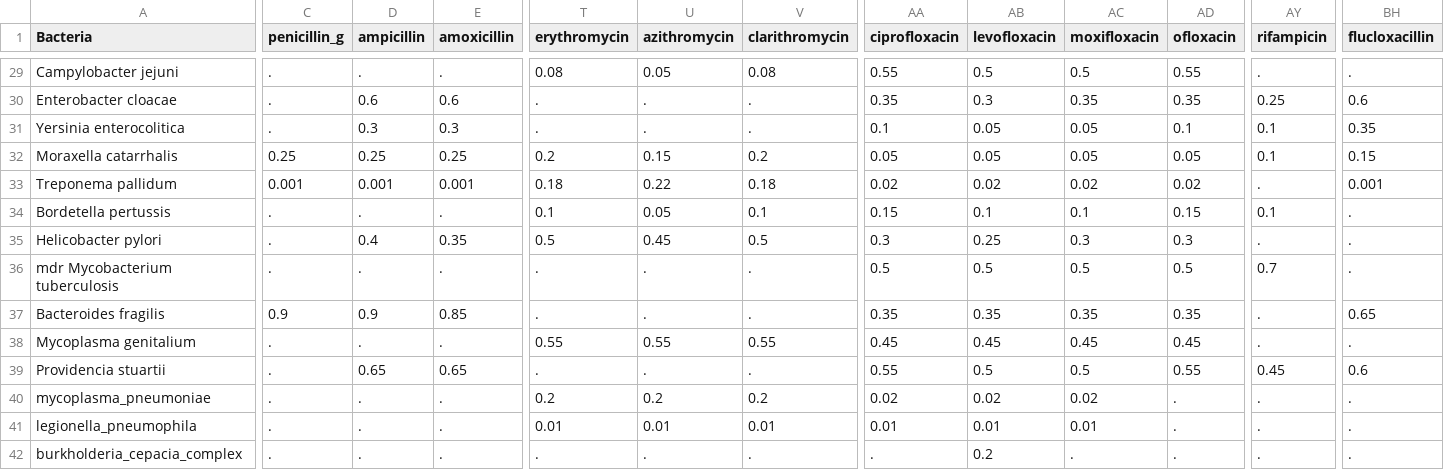
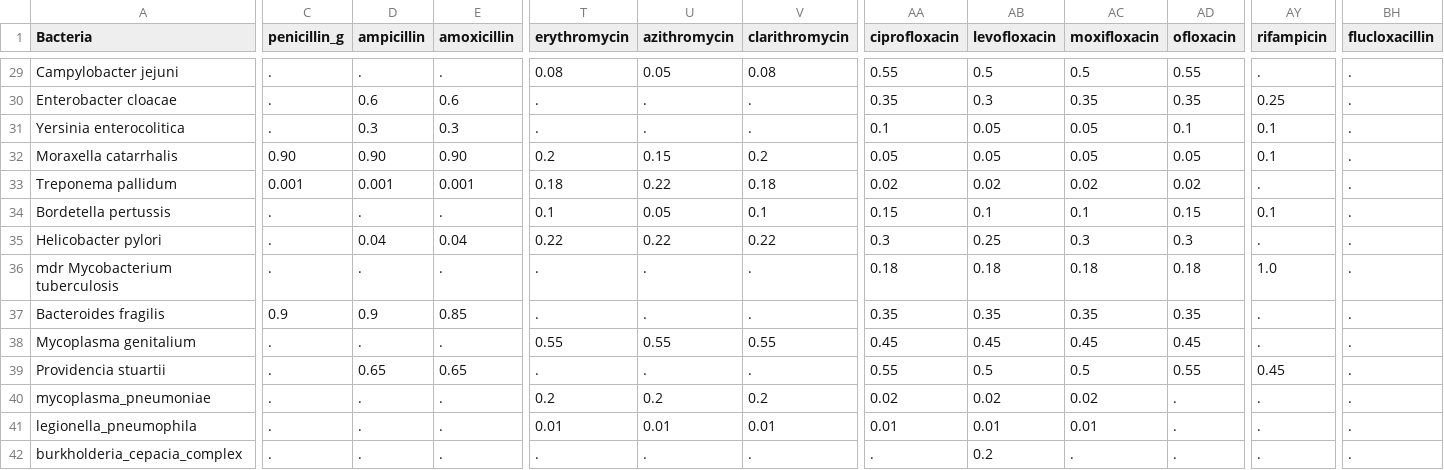
Before and after one commit to UCL/amr, a CSV file: data/resistance_prevalence_values.csv, drawn as a sheet; only a part is shown, gaps mark what is left out; the diff covers the shown part only; the diff names each change by its address in the sheet, - before the commit and + after, or states it on an @@ line.

```diff
--- a/data/resistance_prevalence_values.csv
+++ b/data/resistance_prevalence_values.csv
-BH30 (flucloxacillin): 0.6
+BH30 (flucloxacillin): .
-BH31 (flucloxacillin): 0.35
+BH31 (flucloxacillin): .
-C32 (penicillin_g): 0.25
+C32 (penicillin_g): 0.90
-D32 (ampicillin): 0.25
+D32 (ampicillin): 0.90
-E32 (amoxicillin): 0.25
+E32 (amoxicillin): 0.90
-BH32 (flucloxacillin): 0.15
+BH32 (flucloxacillin): .
-BH33 (flucloxacillin): 0.001
+BH33 (flucloxacillin): .
-D35 (ampicillin): 0.4
+D35 (ampicillin): 0.04
-E35 (amoxicillin): 0.35
+E35 (amoxicillin): 0.04
-T35 (erythromycin): 0.5
+T35 (erythromycin): 0.22
-U35 (azithromycin): 0.45
+U35 (azithromycin): 0.22
-V35 (clarithromycin): 0.5
+V35 (clarithromycin): 0.22
-AA36 (ciprofloxacin): 0.5
+AA36 (ciprofloxacin): 0.18
-AB36 (levofloxacin): 0.5
+AB36 (levofloxacin): 0.18
-AC36 (moxifloxacin): 0.5
+AC36 (moxifloxacin): 0.18
-AD36 (ofloxacin): 0.5
+AD36 (ofloxacin): 0.18
-AY36 (rifampicin): 0.7
+AY36 (rifampicin): 1.0
-BH37 (flucloxacillin): 0.65
+BH37 (flucloxacillin): .
-BH39 (flucloxacillin): 0.6
+BH39 (flucloxacillin): .
```
Also changed, not shown: 36 edited cells elsewhere in this file, 38 other files.
